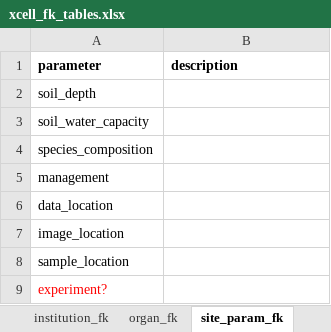
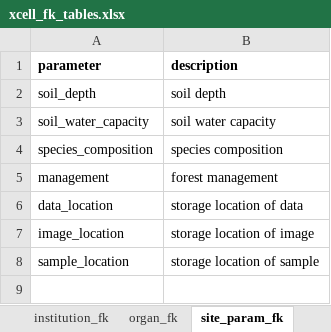
Before and after one commit to smiljanicm/xcell_db, an Excel workbook: db_create/xcell_fk_tables.xlsx, sheet site_param_fk, drawn as a sheet; values as stored, in another font and other column widths than the file's, no borders; the diff names each change by its address in the sheet, - before the commit and + after, or states it on an @@ line.

```diff
--- a/db_create/xcell_fk_tables.xlsx (sheet site_param_fk)
+++ b/db_create/xcell_fk_tables.xlsx (sheet site_param_fk)
-B2 (description): (empty)
+B2 (description): soil depth
-B3 (description): (empty)
+B3 (description): soil water capacity
-B4 (description): (empty)
+B4 (description): species composition
-B5 (description): (empty)
+B5 (description): forest management
-B6 (description): (empty)
+B6 (description): storage location of data
-B7 (description): (empty)
+B7 (description): storage location of image
-B8 (description): (empty)
+B8 (description): storage location of sample
-row 9: experiment?
```
Also changed, not shown: sheet meas_met_fk, sheet sample_param_fk, sheet meas_met_param_fk, sheet meas_param_fk, sheet tree_param_fk, sheet institution_fk, 1 other file.
